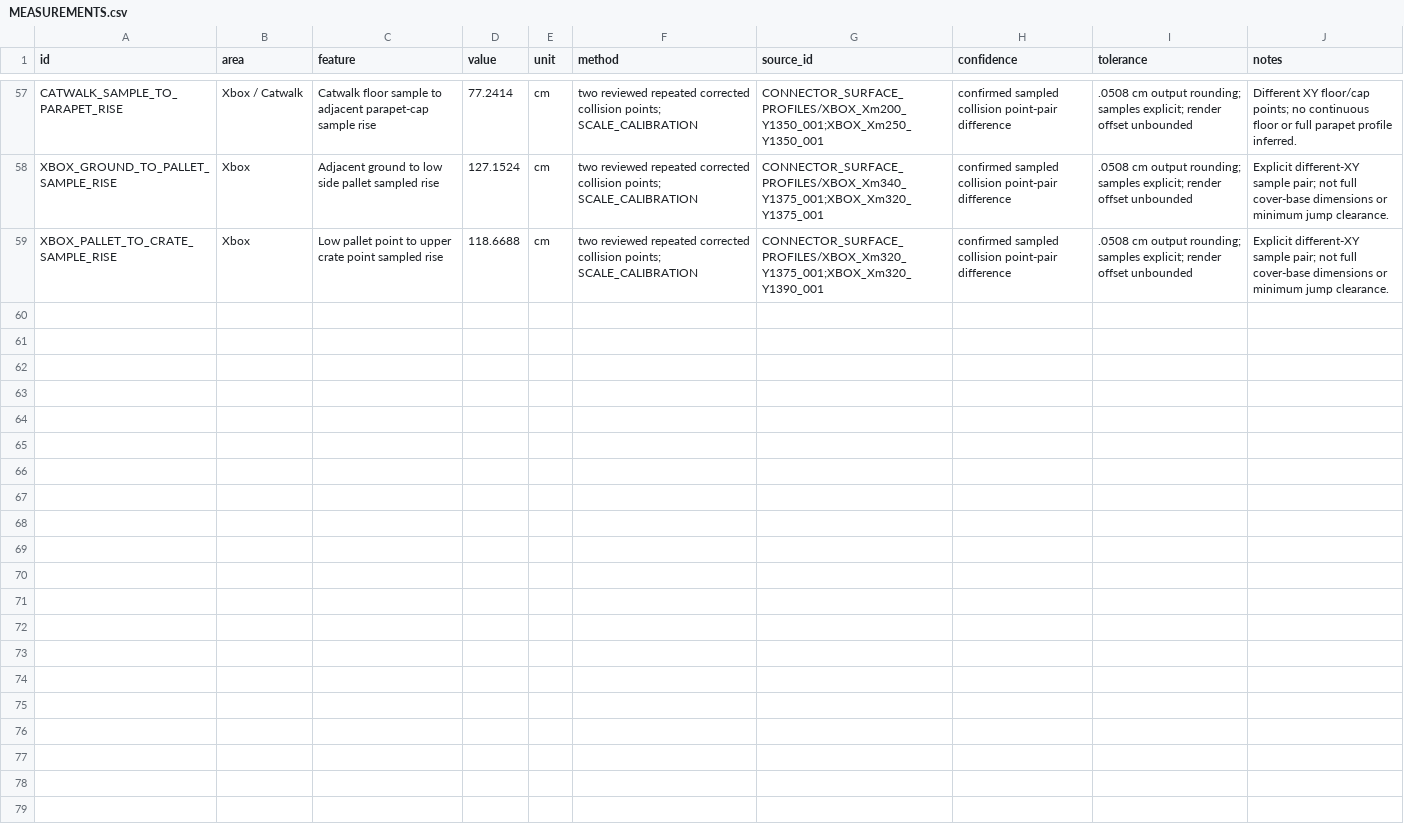
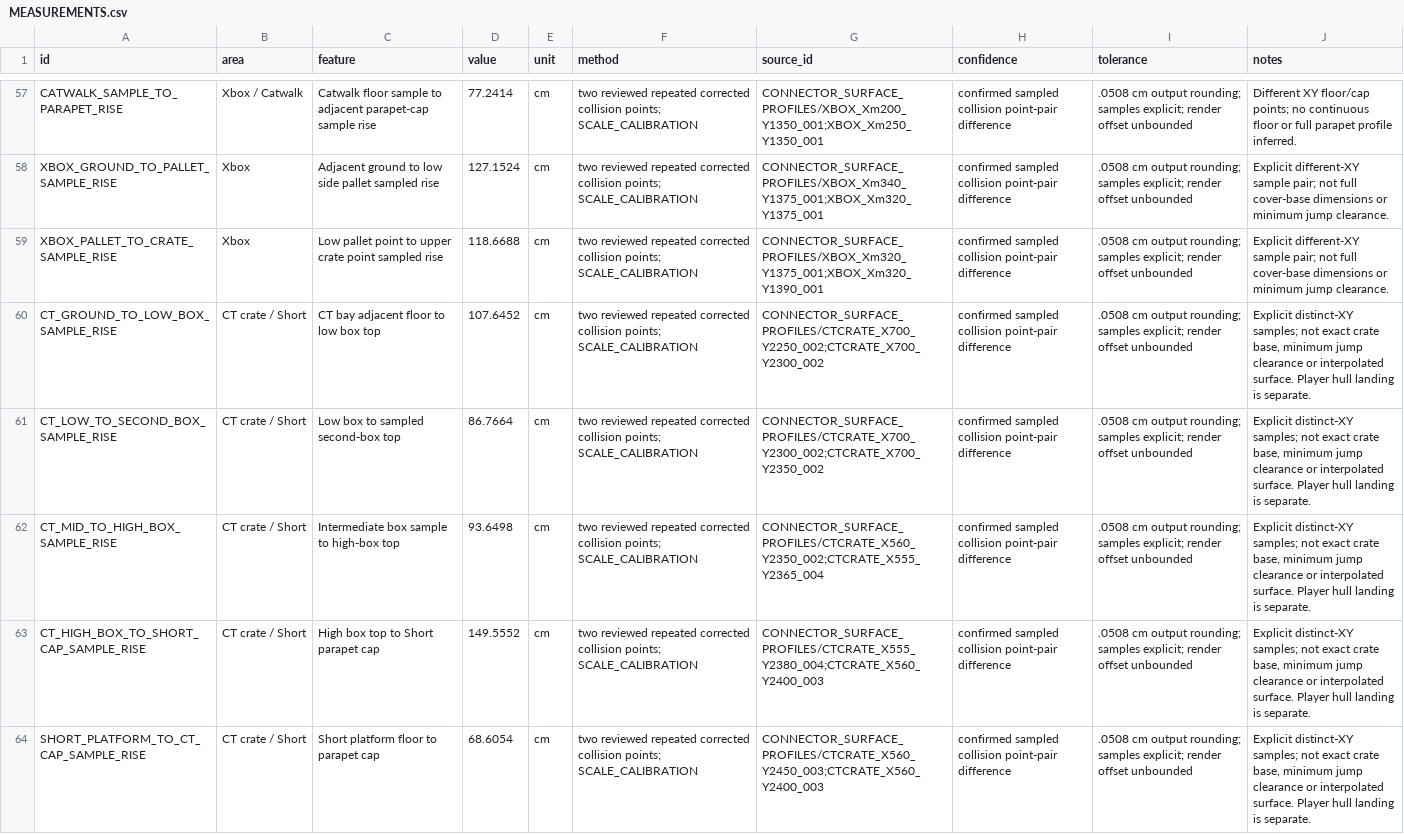
Before and after one commit to raiinman/FN_Dust2, a CSV file: reference/MEASUREMENTS.csv, drawn as a sheet; only a part is shown, gaps mark what is left out; the diff names each change by its address in the sheet, - before the commit and + after, or states it on an @@ line.

Commit message:
Verify current-build solo CT crate climb to Short twice

```diff
--- a/reference/MEASUREMENTS.csv
+++ b/reference/MEASUREMENTS.csv
+row 60: CT_GROUND_TO_LOW_BOX_SAMPLE_RISE | CT crate / Short | CT bay adjacent floor to low box top | 107.6452 | cm | two reviewed repeated corrected collision points; SCALE_CALIBRATION | CONNECTOR_SURFACE_PROFILES/CTCRATE_X700_Y2250_002;CTCRATE_X700_Y2300_002 | confirmed sampled collision point-pair difference | .0508 cm output rounding; samples explicit; render offset unbounded | Explicit distinct-XY samples; not exact crate base, minimum jump clearance or interpolated surface. Player hull landing is separate.
+row 61: CT_LOW_TO_SECOND_BOX_SAMPLE_RISE | CT crate / Short | Low box to sampled second-box top | 86.7664 | cm | two reviewed repeated corrected collision points; SCALE_CALIBRATION | CONNECTOR_SURFACE_PROFILES/CTCRATE_X700_Y2300_002;CTCRATE_X700_Y2350_002 | confirmed sampled collision point-pair difference | .0508 cm output rounding; samples explicit; render offset unbounded | Explicit distinct-XY samples; not exact crate base, minimum jump clearance or interpolated surface. Player hull landing is separate.
+row 62: CT_MID_TO_HIGH_BOX_SAMPLE_RISE | CT crate / Short | Intermediate box sample to high-box top | 93.6498 | cm | two reviewed repeated corrected collision points; SCALE_CALIBRATION | CONNECTOR_SURFACE_PROFILES/CTCRATE_X560_Y2350_002;CTCRATE_X555_Y2365_004 | confirmed sampled collision point-pair difference | .0508 cm output rounding; samples explicit; render offset unbounded | Explicit distinct-XY samples; not exact crate base, minimum jump clearance or interpolated surface. Player hull landing is separate.
+row 63: CT_HIGH_BOX_TO_SHORT_CAP_SAMPLE_RISE | CT crate / Short | High box top to Short parapet cap | 149.5552 | cm | two reviewed repeated corrected collision points; SCALE_CALIBRATION | CONNECTOR_SURFACE_PROFILES/CTCRATE_X555_Y2380_004;CTCRATE_X560_Y2400_003 | confirmed sampled collision point-pair difference | .0508 cm output rounding; samples explicit; render offset unbounded | Explicit distinct-XY samples; not exact crate base, minimum jump clearance or interpolated surface. Player hull landing is separate.
+row 64: SHORT_PLATFORM_TO_CT_CAP_SAMPLE_RISE | CT crate / Short | Short platform floor to parapet cap | 68.6054 | cm | two reviewed repeated corrected collision points; SCALE_CALIBRATION | CONNECTOR_SURFACE_PROFILES/CTCRATE_X560_Y2450_003;CTCRATE_X560_Y2400_003 | confirmed sampled collision point-pair difference | .0508 cm output rounding; samples explicit; render offset unbounded | Explicit distinct-XY samples; not exact crate base, minimum jump clearance or interpolated surface. Player hull landing is separate.
```
Also changed, not shown: reference/REFERENCE_MANIFEST.csv, reference/SOURCE_CAMERAS.csv, 14 other files.
